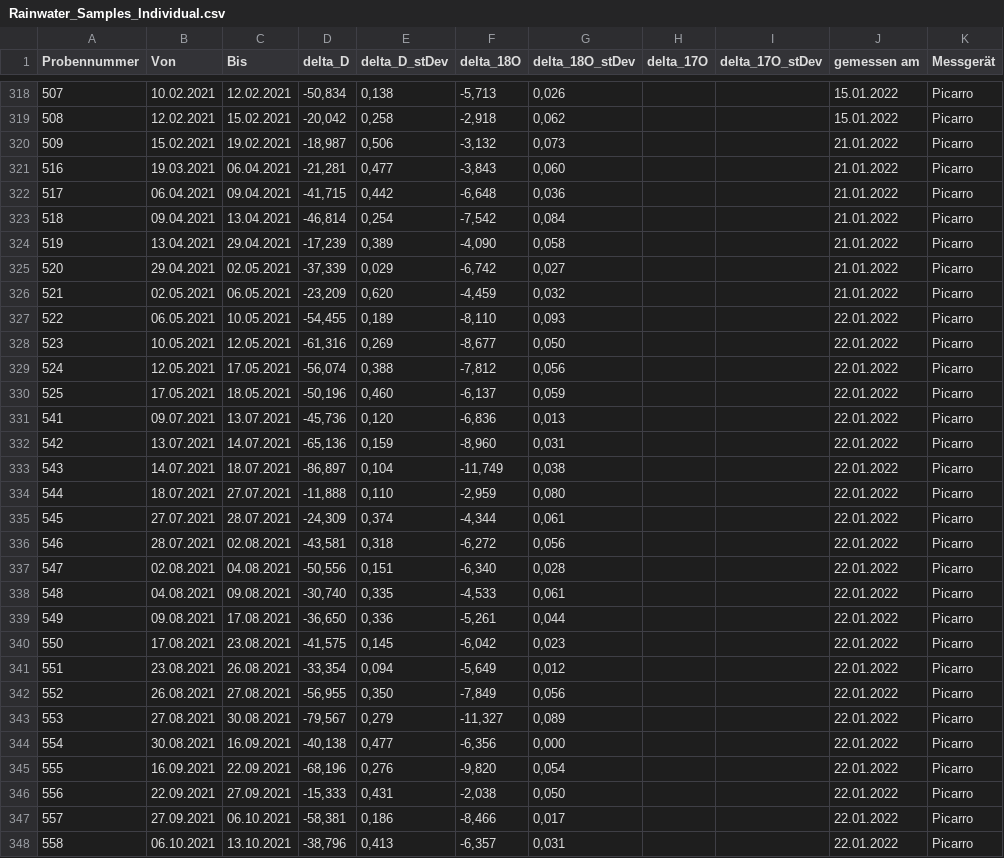
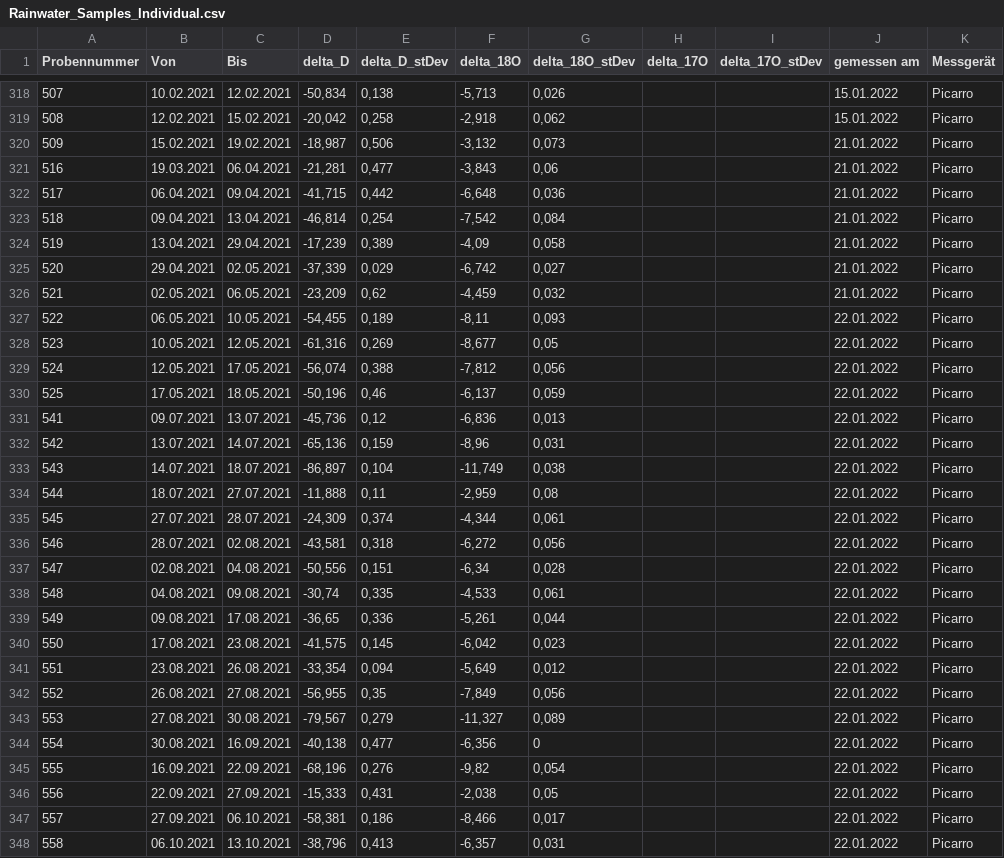
Before and after one commit to fexfl/FP, a CSV file: F55/Rainwater_Samples_Individual.csv, drawn as a sheet; only a part is shown, gaps mark what is left out; the diff covers the shown part only.

```diff
--- a/F55/Rainwater_Samples_Individual.csv
+++ b/F55/Rainwater_Samples_Individual.csv
@@ -320,28 +320,28 @@ Probennummer;Von;Bis;delta_D;delta_D_stDev;delta_18O;delta_18O_stDev;delta_17O;d
 509;15.02.2021;19.02.2021;-18,987;0,506;-3,132;0,073;;;21.01.2022;Picarro
-516;19.03.2021;06.04.2021;-21,281;0,477;-3,843;0,060;;;21.01.2022;Picarro
+516;19.03.2021;06.04.2021;-21,281;0,477;-3,843;0,06;;;21.01.2022;Picarro
 517;06.04.2021;09.04.2021;-41,715;0,442;-6,648;0,036;;;21.01.2022;Picarro
 518;09.04.2021;13.04.2021;-46,814;0,254;-7,542;0,084;;;21.01.2022;Picarro
-519;13.04.2021;29.04.2021;-17,239;0,389;-4,090;0,058;;;21.01.2022;Picarro
+519;13.04.2021;29.04.2021;-17,239;0,389;-4,09;0,058;;;21.01.2022;Picarro
 520;29.04.2021;02.05.2021;-37,339;0,029;-6,742;0,027;;;21.01.2022;Picarro
-521;02.05.2021;06.05.2021;-23,209;0,620;-4,459;0,032;;;21.01.2022;Picarro
-522;06.05.2021;10.05.2021;-54,455;0,189;-8,110;0,093;;;22.01.2022;Picarro
-523;10.05.2021;12.05.2021;-61,316;0,269;-8,677;0,050;;;22.01.2022;Picarro
+521;02.05.2021;06.05.2021;-23,209;0,62;-4,459;0,032;;;21.01.2022;Picarro
+522;06.05.2021;10.05.2021;-54,455;0,189;-8,11;0,093;;;22.01.2022;Picarro
+523;10.05.2021;12.05.2021;-61,316;0,269;-8,677;0,05;;;22.01.2022;Picarro
 524;12.05.2021;17.05.2021;-56,074;0,388;-7,812;0,056;;;22.01.2022;Picarro
-525;17.05.2021;18.05.2021;-50,196;0,460;-6,137;0,059;;;22.01.2022;Picarro
-541;09.07.2021;13.07.2021;-45,736;0,120;-6,836;0,013;;;22.01.2022;Picarro
-542;13.07.2021;14.07.2021;-65,136;0,159;-8,960;0,031;;;22.01.2022;Picarro
+525;17.05.2021;18.05.2021;-50,196;0,46;-6,137;0,059;;;22.01.2022;Picarro
+541;09.07.2021;13.07.2021;-45,736;0,12;-6,836;0,013;;;22.01.2022;Picarro
+542;13.07.2021;14.07.2021;-65,136;0,159;-8,96;0,031;;;22.01.2022;Picarro
 543;14.07.2021;18.07.2021;-86,897;0,104;-11,749;0,038;;;22.01.2022;Picarro
-544;18.07.2021;27.07.2021;-11,888;0,110;-2,959;0,080;;;22.01.2022;Picarro
+544;18.07.2021;27.07.2021;-11,888;0,11;-2,959;0,08;;;22.01.2022;Picarro
 545;27.07.2021;28.07.2021;-24,309;0,374;-4,344;0,061;;;22.01.2022;Picarro
 546;28.07.2021;02.08.2021;-43,581;0,318;-6,272;0,056;;;22.01.2022;Picarro
-547;02.08.2021;04.08.2021;-50,556;0,151;-6,340;0,028;;;22.01.2022;Picarro
-548;04.08.2021;09.08.2021;-30,740;0,335;-4,533;0,061;;;22.01.2022;Picarro
-549;09.08.2021;17.08.2021;-36,650;0,336;-5,261;0,044;;;22.01.2022;Picarro
+547;02.08.2021;04.08.2021;-50,556;0,151;-6,34;0,028;;;22.01.2022;Picarro
+548;04.08.2021;09.08.2021;-30,74;0,335;-4,533;0,061;;;22.01.2022;Picarro
+549;09.08.2021;17.08.2021;-36,65;0,336;-5,261;0,044;;;22.01.2022;Picarro
 550;17.08.2021;23.08.2021;-41,575;0,145;-6,042;0,023;;;22.01.2022;Picarro
 551;23.08.2021;26.08.2021;-33,354;0,094;-5,649;0,012;;;22.01.2022;Picarro
-552;26.08.2021;27.08.2021;-56,955;0,350;-7,849;0,056;;;22.01.2022;Picarro
+552;26.08.2021;27.08.2021;-56,955;0,35;-7,849;0,056;;;22.01.2022;Picarro
 553;27.08.2021;30.08.2021;-79,567;0,279;-11,327;0,089;;;22.01.2022;Picarro
-554;30.08.2021;16.09.2021;-40,138;0,477;-6,356;0,000;;;22.01.2022;Picarro
-555;16.09.2021;22.09.2021;-68,196;0,276;-9,820;0,054;;;22.01.2022;Picarro
-556;22.09.2021;27.09.2021;-15,333;0,431;-2,038;0,050;;;22.01.2022;Picarro
+554;30.08.2021;16.09.2021;-40,138;0,477;-6,356;0;;;22.01.2022;Picarro
+555;16.09.2021;22.09.2021;-68,196;0,276;-9,82;0,054;;;22.01.2022;Picarro
+556;22.09.2021;27.09.2021;-15,333;0,431;-2,038;0,05;;;22.01.2022;Picarro
 557;27.09.2021;06.10.2021;-58,381;0,186;-8,466;0,017;;;22.01.2022;Picarro
```
Also changed, not shown: 47 edited cells elsewhere in this file, F55/Rainwater_Samples_Means.csv, 1 other file.
